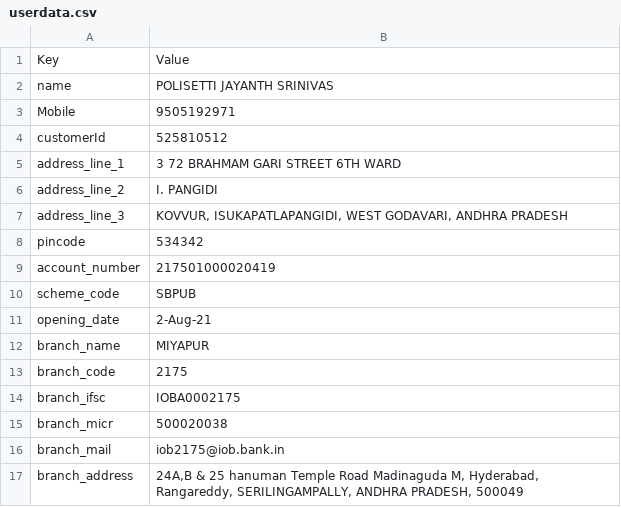
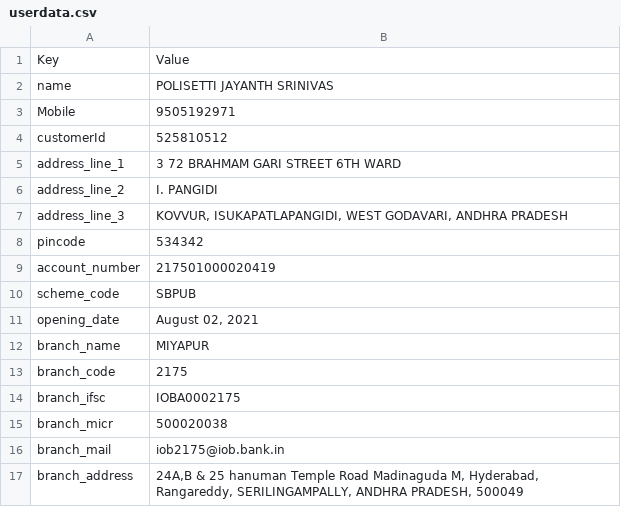
Before and after one commit to secMai123/quxfax-1zoffy-ruzcoB, a CSV file: iob/userdata.csv, drawn as a sheet.

```diff
--- a/iob/userdata.csv
+++ b/iob/userdata.csv
@@ -10,3 +10,3 @@ account_number,217501000020419
 scheme_code,SBPUB
-opening_date,2-Aug-21
+opening_date,"August 02, 2021"
 branch_name,MIYAPUR
```
Also changed, not shown: iob/userdata_JS_Polli.csv.
